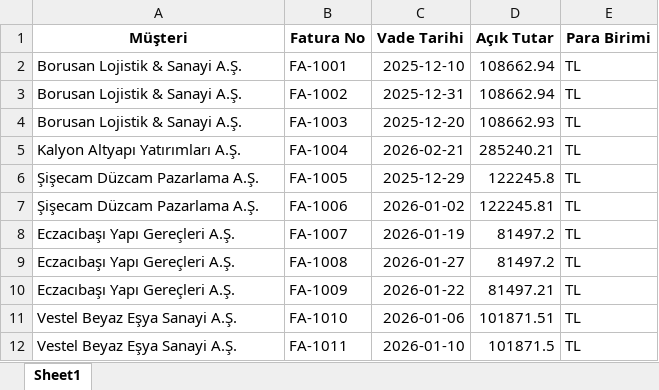
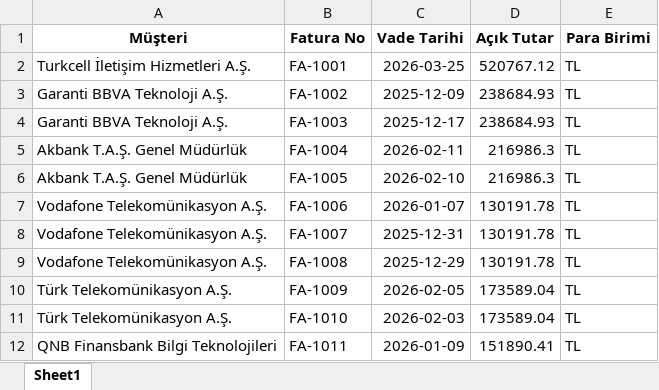
Before and after one commit to ibrahimozari779-lgtm/digital-finance-bp, an Excel workbook: demo_data/sectors/hizmet_yazilim/ar_aging.xlsx, sheet Sheet1, drawn as a sheet; only a part is shown; values as stored, in another font and other column widths than the file's, no borders; the diff covers the shown part only; the diff names each change by its address in the sheet, - before the commit and + after, or states it on an @@ line.

```diff
--- a/demo_data/sectors/hizmet_yazilim/ar_aging.xlsx (sheet Sheet1)
+++ b/demo_data/sectors/hizmet_yazilim/ar_aging.xlsx (sheet Sheet1)
-A2 (Müşteri): Borusan Lojistik & Sanayi A.Ş.
+A2 (Müşteri): Turkcell İletişim Hizmetleri A.Ş.
-C2 (Vade Tarihi): 2025-12-10
+C2 (Vade Tarihi): 2026-03-25
-D2 (Açık Tutar): 108662.94
+D2 (Açık Tutar): 520767.12
-A3:A4 (Müşteri): Borusan Lojistik & Sanayi A.Ş.
+A3:A4 (Müşteri): Garanti BBVA Teknoloji A.Ş.
-C3 (Vade Tarihi): 2025-12-31
+C3 (Vade Tarihi): 2025-12-09
-D3 (Açık Tutar): 108662.94
+D3 (Açık Tutar): 238684.93
-C4 (Vade Tarihi): 2025-12-20
+C4 (Vade Tarihi): 2025-12-17
-D4 (Açık Tutar): 108662.93
+D4 (Açık Tutar): 238684.93
-A5 (Müşteri): Kalyon Altyapı Yatırımları A.Ş.
+A5 (Müşteri): Akbank T.A.Ş. Genel Müdürlük
-C5 (Vade Tarihi): 2026-02-21
+C5 (Vade Tarihi): 2026-02-11
-D5 (Açık Tutar): 285240.21
+D5 (Açık Tutar): 216986.3
-A6 (Müşteri): Şişecam Düzcam Pazarlama A.Ş.
+A6 (Müşteri): Akbank T.A.Ş. Genel Müdürlük
-C6 (Vade Tarihi): 2025-12-29
+C6 (Vade Tarihi): 2026-02-10
-D6 (Açık Tutar): 122245.8
+D6 (Açık Tutar): 216986.3
-A7 (Müşteri): Şişecam Düzcam Pazarlama A.Ş.
+A7 (Müşteri): Vodafone Telekomünikasyon A.Ş.
-C7 (Vade Tarihi): 2026-01-02
+C7 (Vade Tarihi): 2026-01-07
-D7 (Açık Tutar): 122245.81
+D7 (Açık Tutar): 130191.78
-A8:A9 (Müşteri): Eczacıbaşı Yapı Gereçleri A.Ş.
+A8:A9 (Müşteri): Vodafone Telekomünikasyon A.Ş.
-C8 (Vade Tarihi): 2026-01-19
+C8 (Vade Tarihi): 2025-12-31
-D8:D9 (Açık Tutar): 81497.2
+D8:D9 (Açık Tutar): 130191.78
-C9 (Vade Tarihi): 2026-01-27
+C9 (Vade Tarihi): 2025-12-29
-A10 (Müşteri): Eczacıbaşı Yapı Gereçleri A.Ş.
+A10 (Müşteri): Türk Telekomünikasyon A.Ş.
-C10 (Vade Tarihi): 2026-01-22
+C10 (Vade Tarihi): 2026-02-05
-D10 (Açık Tutar): 81497.21
+D10 (Açık Tutar): 173589.04
-A11 (Müşteri): Vestel Beyaz Eşya Sanayi A.Ş.
+A11 (Müşteri): Türk Telekomünikasyon A.Ş.
-C11 (Vade Tarihi): 2026-01-06
+C11 (Vade Tarihi): 2026-02-03
-D11 (Açık Tutar): 101871.51
+D11 (Açık Tutar): 173589.04
-A12 (Müşteri): Vestel Beyaz Eşya Sanayi A.Ş.
+A12 (Müşteri): QNB Finansbank Bilgi Teknolojileri
-C12 (Vade Tarihi): 2026-01-10
+C12 (Vade Tarihi): 2026-01-09
-D12 (Açık Tutar): 101871.5
+D12 (Açık Tutar): 151890.41
```
Also changed, not shown: 42 removed rows and 57 edited cells elsewhere in this sheet, demo_data/sectors/insaat_taahhut/ap_aging.xlsx, demo_data/sectors/insaat_taahhut/ar_aging.xlsx, 45 other files.
